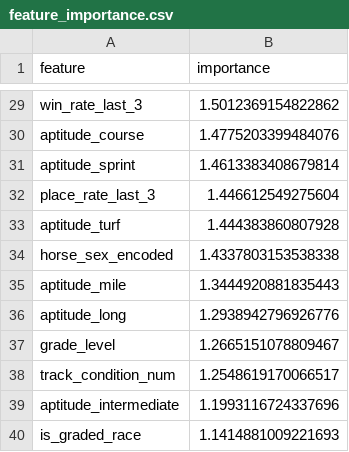
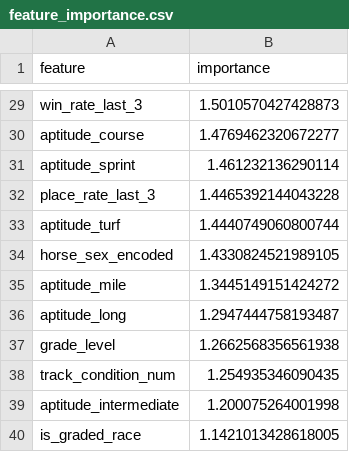
Before and after one commit to tsukasaI/keiba-ai, a CSV file: data/models/feature_importance.csv, drawn as a sheet; only a part is shown, gaps mark what is left out; the diff covers the shown part only; the diff names each change by its address in the sheet, - before the commit and + after, or states it on an @@ line.

```diff
--- a/data/models/feature_importance.csv
+++ b/data/models/feature_importance.csv
-B29 (importance): 1.5012369154822862
+B29 (importance): 1.5010570427428873
-B30 (importance): 1.4775203399484076
+B30 (importance): 1.4769462320672277
-B31 (importance): 1.4613383408679814
+B31 (importance): 1.461232136290114
-B32 (importance): 1.446612549275604
+B32 (importance): 1.4465392144043228
-B33 (importance): 1.444383860807928
+B33 (importance): 1.4440749060800744
-B34 (importance): 1.4337803153538338
+B34 (importance): 1.4330824521989105
-B35 (importance): 1.3444920881835443
+B35 (importance): 1.3445149151424272
-B36 (importance): 1.2938942796926776
+B36 (importance): 1.2947444758193487
-B37 (importance): 1.2665151078809467
+B37 (importance): 1.2662568356561938
-B38 (importance): 1.2548619170066517
+B38 (importance): 1.254935346090435
-B39 (importance): 1.1993116724337696
+B39 (importance): 1.200075264001998
-B40 (importance): 1.1414881009221693
+B40 (importance): 1.1421013428618005
```
Also changed, not shown: 27 edited cells elsewhere in this file, data/models/feature_importance_ensemble.csv, 31 other files.
